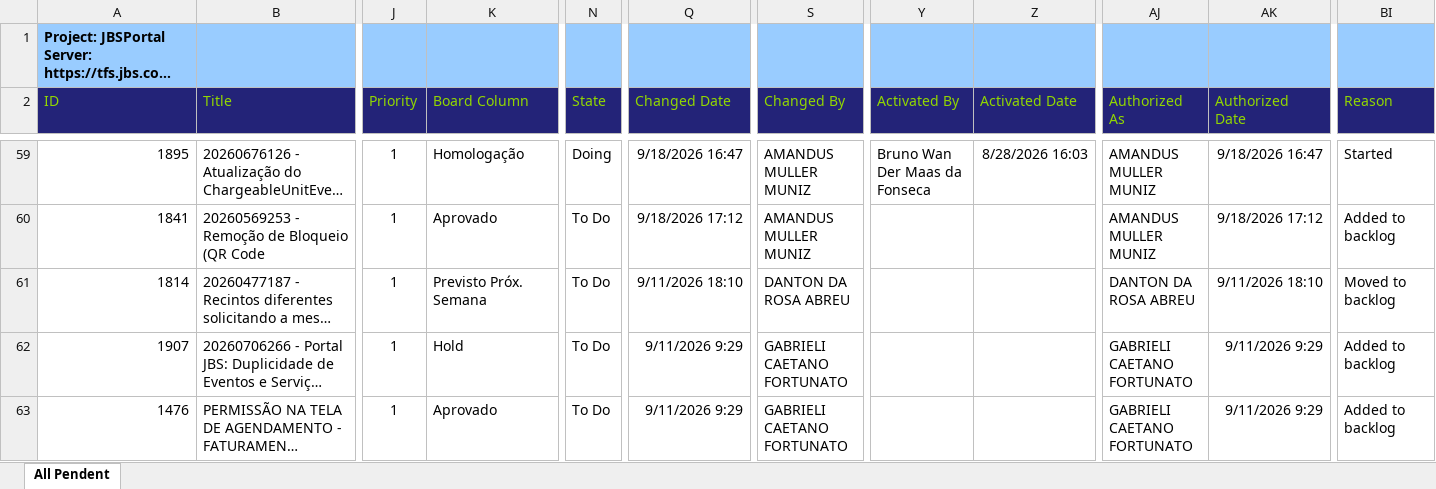
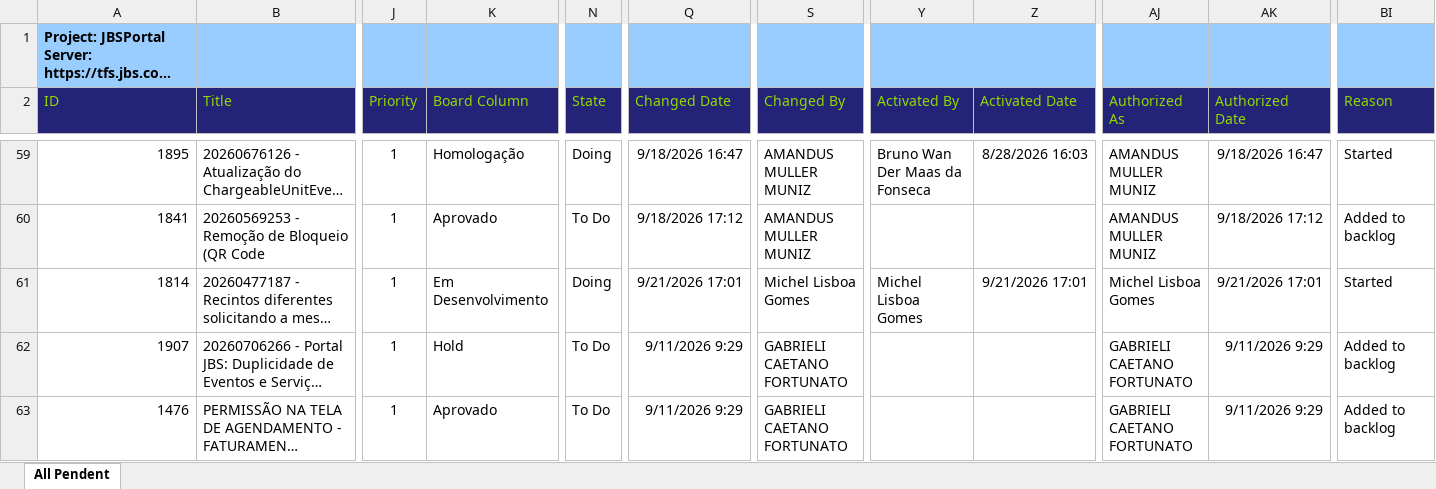
Before and after one commit to amandusmuniz/backlog, an Excel workbook: Dashboard_Backlog_All_Pendent.xlsx, sheet All Pendent, drawn as a sheet; only a part is shown, gaps mark what is left out; long unchanged cells end in …; values as stored, in another font and other column widths than the file's, no borders; table styles not drawn; the diff covers the shown part only; the diff names each change by its address in the sheet, - before the commit and + after, or states it on an @@ line.

```diff
--- a/Dashboard_Backlog_All_Pendent.xlsx (sheet All Pendent)
+++ b/Dashboard_Backlog_All_Pendent.xlsx (sheet All Pendent)
-K61 (Board Column): Previsto Próx. Semana
+K61 (Board Column): Em Desenvolvimento
-N61 (State): To Do
+N61 (State): Doing
-Q61 (Changed Date): 9/11/2026 18:10
+Q61 (Changed Date): 9/21/2026 17:01
-S61 (Changed By): DANTON DA ROSA ABREU
+S61 (Changed By): Michel Lisboa Gomes
-Y61 (Activated By): (empty)
+Y61 (Activated By): Michel Lisboa Gomes
-Z61 (Activated Date): (empty)
+Z61 (Activated Date): 9/21/2026 17:01
-AJ61 (Authorized As): DANTON DA ROSA ABREU
+AJ61 (Authorized As): Michel Lisboa Gomes
-AK61 (Authorized Date): 9/11/2026 18:10
+AK61 (Authorized Date): 9/21/2026 17:01
-BI61 (Reason): Moved to backlog
+BI61 (Reason): Started
```
Also changed, not shown: 3 added rows, 3 removed rows and 20 edited cells elsewhere in this sheet.
